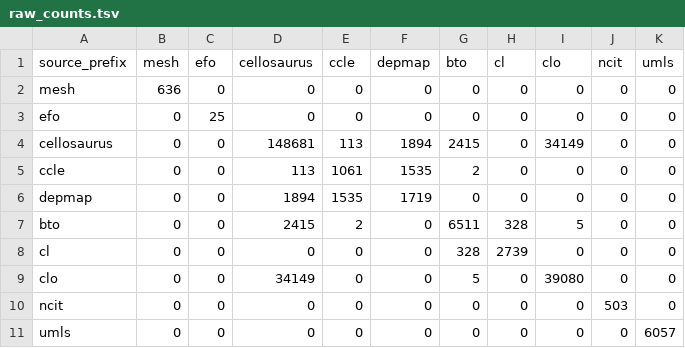
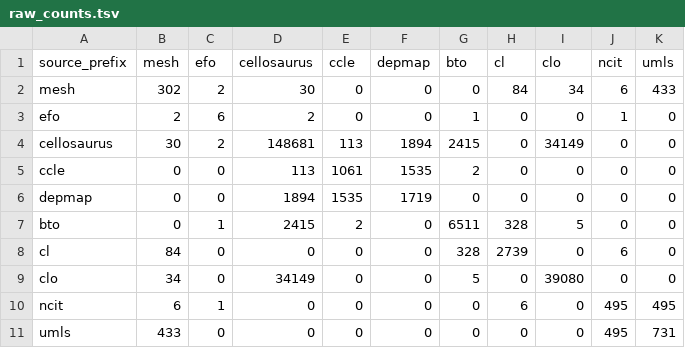
Before and after one commit to biopragmatics/semra, a TSV file: scripts/cell/raw_counts.tsv, drawn as a sheet.

```diff
--- a/scripts/cell/raw_counts.tsv
+++ b/scripts/cell/raw_counts.tsv
@@ -1,11 +1,11 @@
 source_prefix	mesh	efo	cellosaurus	ccle	depmap	bto	cl	clo	ncit	umls
-mesh	636	0	0	0	0	0	0	0	0	0
-efo	0	25	0	0	0	0	0	0	0	0
-cellosaurus	0	0	148681	113	1894	2415	0	34149	0	0
+mesh	302	2	30	0	0	0	84	34	6	433
+efo	2	6	2	0	0	1	0	0	1	0
+cellosaurus	30	2	148681	113	1894	2415	0	34149	0	0
 ccle	0	0	113	1061	1535	2	0	0	0	0
 depmap	0	0	1894	1535	1719	0	0	0	0	0
-bto	0	0	2415	2	0	6511	328	5	0	0
-cl	0	0	0	0	0	328	2739	0	0	0
-clo	0	0	34149	0	0	5	0	39080	0	0
-ncit	0	0	0	0	0	0	0	0	503	0
-umls	0	0	0	0	0	0	0	0	0	6057
+bto	0	1	2415	2	0	6511	328	5	0	0
+cl	84	0	0	0	0	328	2739	0	6	0
+clo	34	0	34149	0	0	5	0	39080	0	0
+ncit	6	1	0	0	0	0	6	0	495	495
+umls	433	0	0	0	0	0	0	0	495	731
```
Also changed, not shown: scripts/cell/counts.tsv, scripts/complex/counts.tsv, 37 other files.
